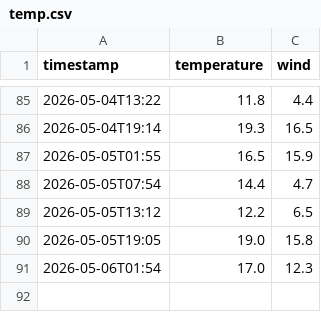
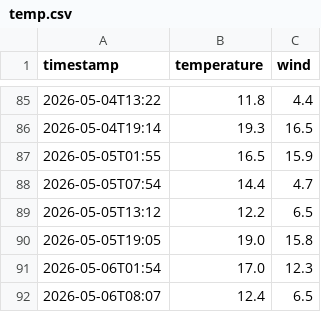
Before and after one commit to nattapongsindhu/go-auto-engine, a CSV file: temp.csv, drawn as a sheet; only a part is shown, gaps mark what is left out.

Commit message:
data: 12.4°C wind 6.5km/h [OK]

```diff
--- a/temp.csv
+++ b/temp.csv
@@ -91 +91,2 @@ timestamp,temperature,wind
 2026-05-06T01:54,17.0,12.3
+2026-05-06T08:07,12.4,6.5
```
Also changed, not shown: 4 other files.
